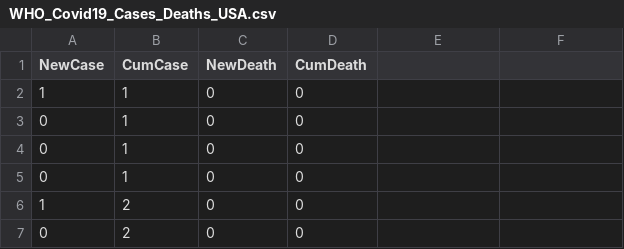
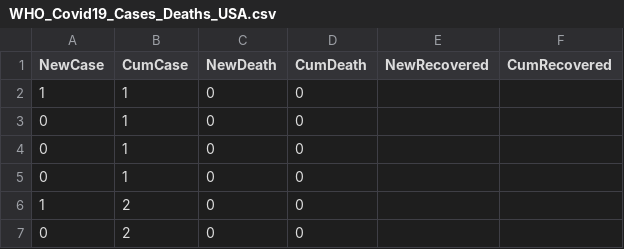
Before and after one commit to nprate2/CS498-Narrative-Vis, a CSV file: WHO_Covid19_Cases_Deaths_USA.csv, drawn as a sheet; only a part is shown; the diff names each change by its address in the sheet, - before the commit and + after, or states it on an @@ line.

```diff
--- a/WHO_Covid19_Cases_Deaths_USA.csv
+++ b/WHO_Covid19_Cases_Deaths_USA.csv
-E1: (empty)
+E1: NewRecovered
-F1: (empty)
+F1: CumRecovered
```
Also changed, not shown: WHO_covid19_USA.csv, 5 other files.
